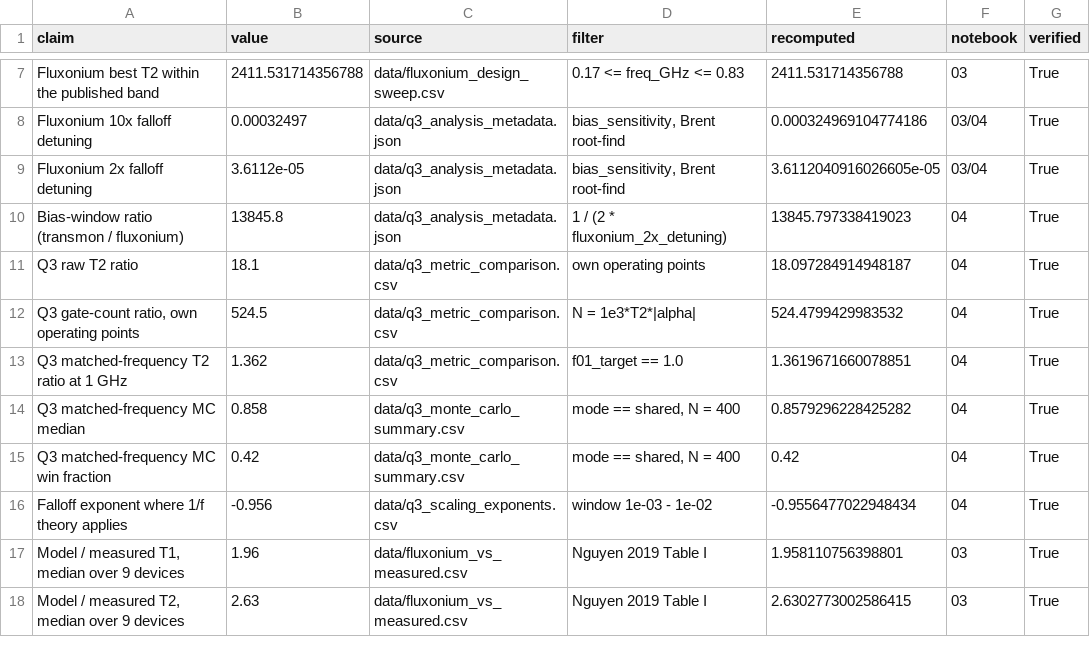
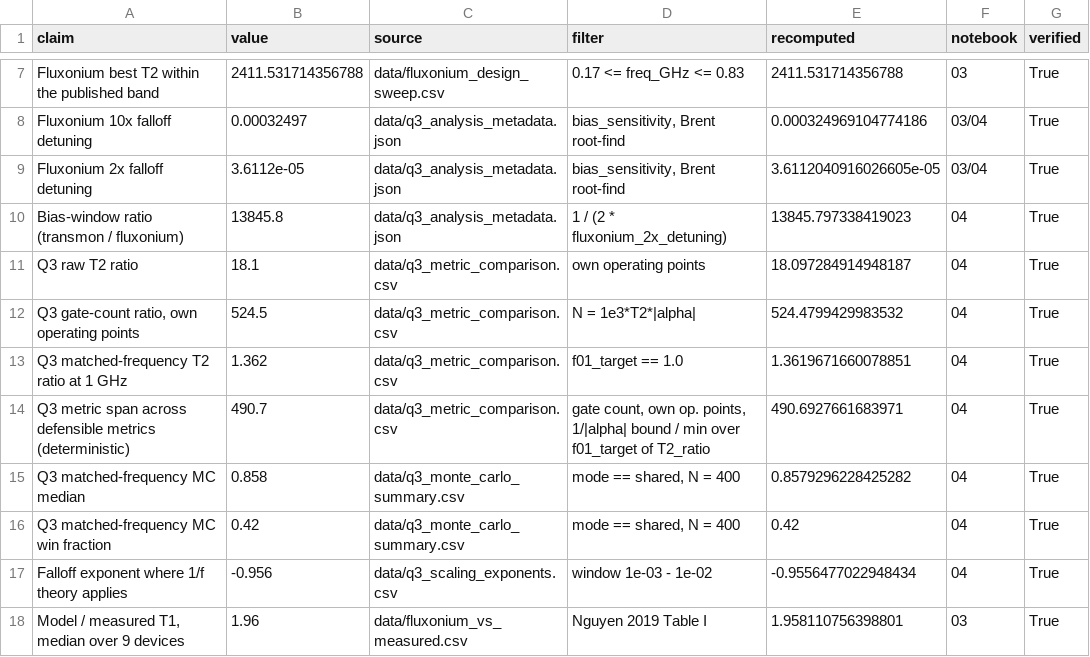
Before and after one commit to ishitabera/quantum-coherence-sweet-spots-transmon-fluxonium, a CSV file: data/headline_provenance_ledger.csv, drawn as a sheet; only a part is shown, gaps mark what is left out; the shorter side is filled out with more unchanged rows.

```diff
--- a/data/headline_provenance_ledger.csv
+++ b/data/headline_provenance_ledger.csv
@@ -13,2 +13,3 @@ Q3 raw T2 ratio,18.1,data/q3_metric_comparison.csv,own operating points,18.09728
 Q3 matched-frequency T2 ratio at 1 GHz,1.362,data/q3_metric_comparison.csv,f01_target == 1.0,1.3619671660078851,04,True
+Q3 metric span across defensible metrics (deterministic),490.7,data/q3_metric_comparison.csv,"gate count, own op. points, 1/|alpha| bound / min over f01_target of T2_ratio",490.6927661683971,04,True
 Q3 matched-frequency MC median,0.858,data/q3_monte_carlo_summary.csv,"mode == shared, N = 400",0.8579296228425282,04,True
```
Also changed, not shown: 18 other files.
